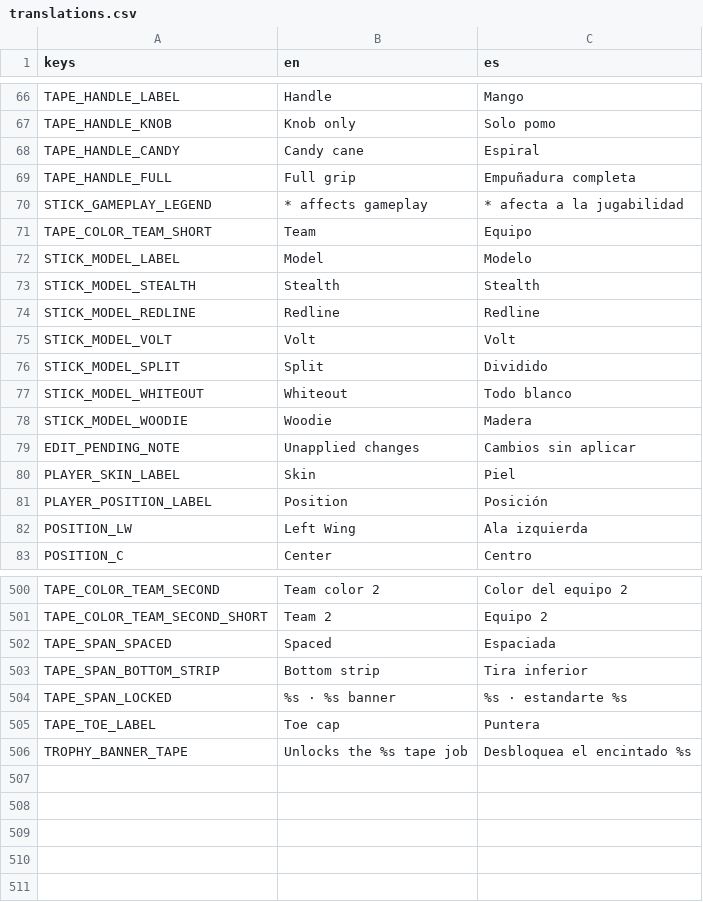
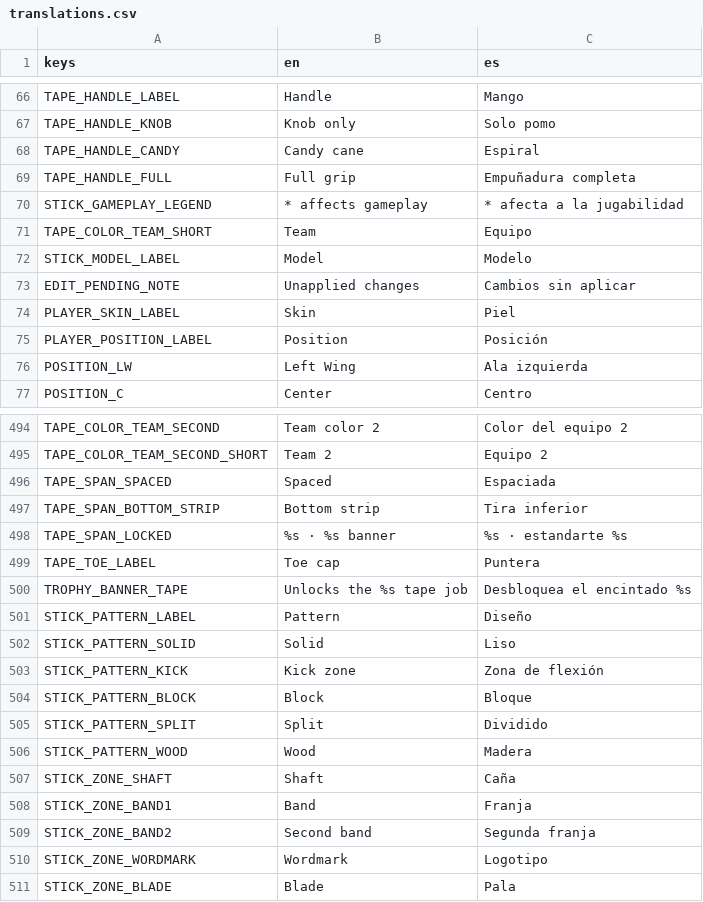
Before and after one commit to Melon-Collie/mitts, a CSV file: locale/translations.csv, drawn as a sheet; only a part is shown, gaps mark what is left out.

```diff
--- a/locale/translations.csv
+++ b/locale/translations.csv
@@ -72,8 +72,2 @@ TAPE_COLOR_TEAM_SHORT,Team,Equipo
 STICK_MODEL_LABEL,Model,Modelo
-STICK_MODEL_STEALTH,Stealth,Stealth
-STICK_MODEL_REDLINE,Redline,Redline
-STICK_MODEL_VOLT,Volt,Volt
-STICK_MODEL_SPLIT,Split,Dividido
-STICK_MODEL_WHITEOUT,Whiteout,Todo blanco
-STICK_MODEL_WOODIE,Woodie,Madera
 EDIT_PENDING_NOTE,Unapplied changes,Cambios sin aplicar
@@ -506 +500,12 @@ TAPE_TOE_LABEL,Toe cap,Puntera
 TROPHY_BANNER_TAPE,Unlocks the %s tape job,Desbloquea el encintado %s
+STICK_PATTERN_LABEL,Pattern,Diseño
+STICK_PATTERN_SOLID,Solid,Liso
+STICK_PATTERN_KICK,Kick zone,Zona de flexión
+STICK_PATTERN_BLOCK,Block,Bloque
+STICK_PATTERN_SPLIT,Split,Dividido
+STICK_PATTERN_WOOD,Wood,Madera
+STICK_ZONE_SHAFT,Shaft,Caña
+STICK_ZONE_BAND1,Band,Franja
+STICK_ZONE_BAND2,Second band,Segunda franja
+STICK_ZONE_WORDMARK,Wordmark,Logotipo
+STICK_ZONE_BLADE,Blade,Pala
```
Also changed, not shown: 24 other files.
